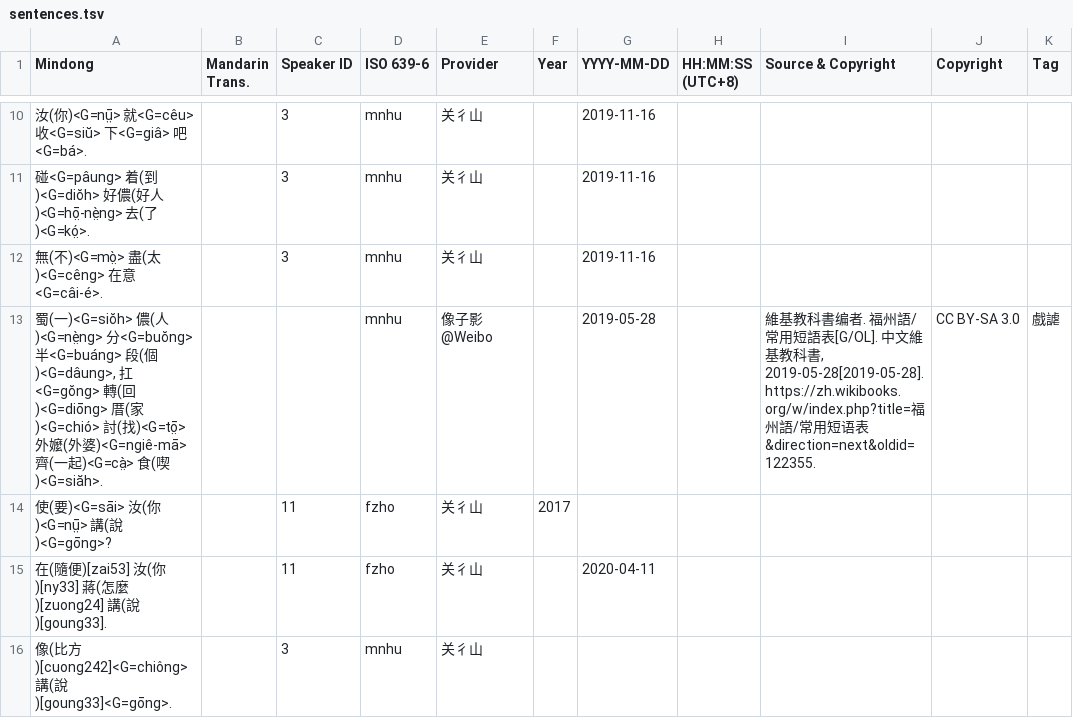
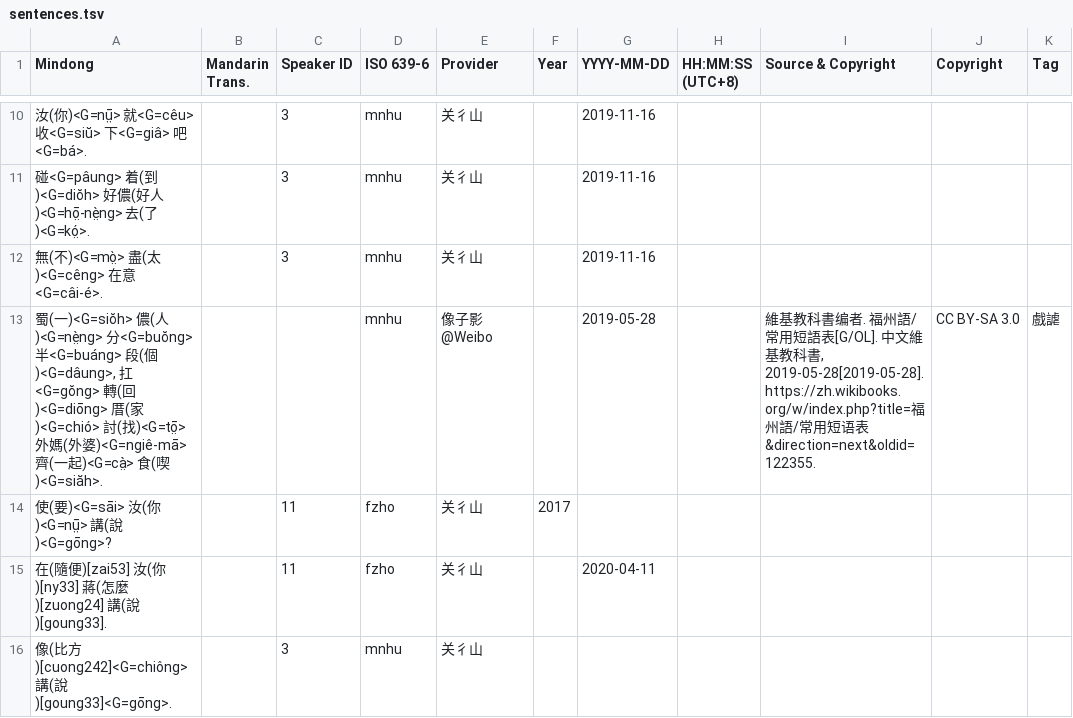
Before and after one commit to MindongLab/cdo-corpus, a TSV file: sentences.tsv, drawn as a sheet; only a part is shown, gaps mark what is left out; the diff covers the shown part only; the diff names each change by its address in the sheet, - before the commit and + after, or states it on an @@ line.

Commit message:
typo

```diff
--- a/sentences.tsv
+++ b/sentences.tsv
-A13 (Mindong): …)<G=tō̤> 外嬤(外…
+A13 (Mindong): …)<G=tō̤> 外媽(外…
```
Also changed, not shown: 2 edited cells elsewhere in this file.
